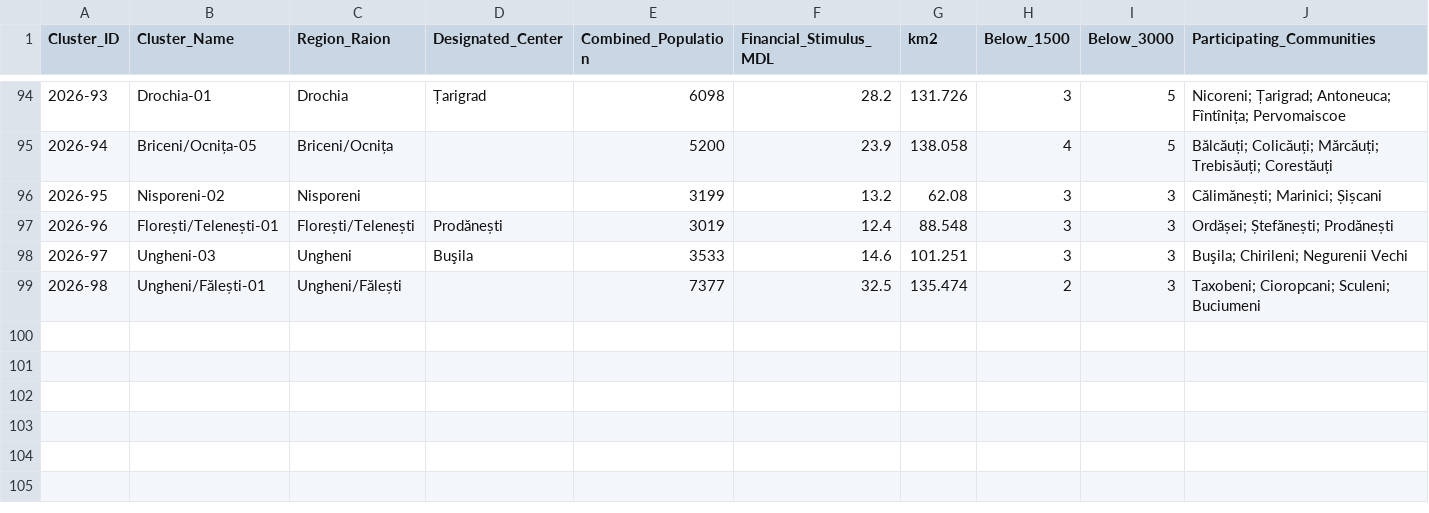
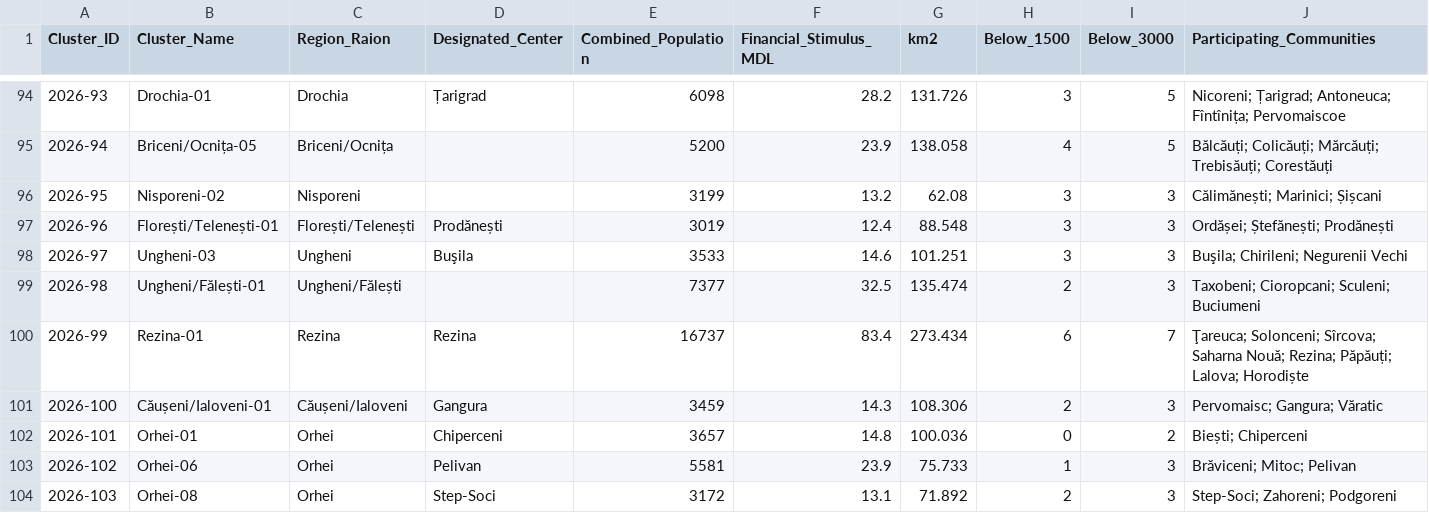
Before and after one commit to frank0051/Moldova-Primarii-Puternice-Dashboard, a CSV file: data/Pipeline.csv, drawn as a sheet; only a part is shown, gaps mark what is left out; rows hold the shown columns only; the diff names each change by its address in the sheet, - before the commit and + after, or states it on an @@ line.

```diff
--- a/data/Pipeline.csv
+++ b/data/Pipeline.csv
+row 100: 2026-99 | Rezina-01 | Rezina | Rezina | 16737 | 83.4 | 273.434 | 6 | 7 | Ţareuca; Solonceni; Sîrcova; Saharna Nouă; Rezina; Păpăuți; Lalova; Horodiște
+row 101: 2026-100 | Căușeni/Ialoveni-01 | Căușeni/Ialoveni | Gangura | 3459 | 14.3 | 108.306 | 2 | 3 | Pervomaisc; Gangura; Văratic
+row 102: 2026-101 | Orhei-01 | Orhei | Chiperceni | 3657 | 14.8 | 100.036 | 0 | 2 | Biești; Chiperceni
+row 103: 2026-102 | Orhei-06 | Orhei | Pelivan | 5581 | 23.9 | 75.733 | 1 | 3 | Brăviceni; Mitoc; Pelivan
+row 104: 2026-103 | Orhei-08 | Orhei | Step-Soci | 3172 | 13.1 | 71.892 | 2 | 3 | Step-Soci; Zahoreni; Podgoreni
```
Also changed, not shown: data/decision_tracker.csv, data/individual_lpas.csv, 1 other file.
